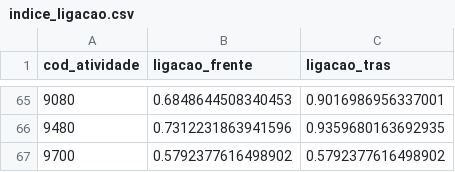
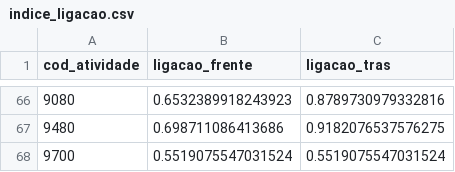
Before and after one commit to amiltonmendes/sdic_vis, a CSV file: indice_ligacao.csv, drawn as a sheet; only a part is shown, gaps mark what is left out; the diff covers the shown part only.

```diff
--- a/indice_ligacao.csv
+++ b/indice_ligacao.csv
@@ -65,3 +66,3 @@ cod_atividade,ligacao_frente,ligacao_tras
-9080,0.6848644508340453,0.9016986956337001
-9480,0.7312231863941596,0.9359680163692935
-9700,0.5792377616498902,0.5792377616498902
+9080,0.6532389918243923,0.8789730979332816
+9480,0.698711086413686,0.9182076537576275
+9700,0.5519075547031524,0.5519075547031524
```
Also changed, not shown: 1 added row and 126 edited cells elsewhere in this file, vetor_gerador_emprego.csv, 2 other files.
